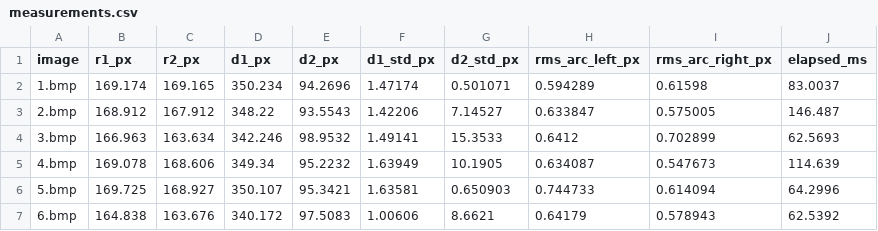
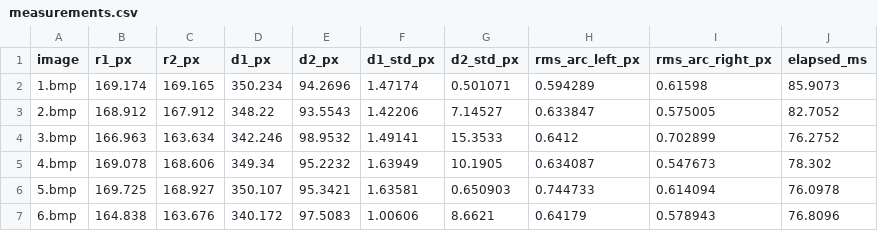
Before and after one commit to Kuriharamio/Subpixel-Vision-1D-Measure, a CSV file: results/measurements.csv, drawn as a sheet.

```diff
--- a/results/measurements.csv
+++ b/results/measurements.csv
@@ -1,7 +1,7 @@
 image,r1_px,r2_px,d1_px,d2_px,d1_std_px,d2_std_px,rms_arc_left_px,rms_arc_right_px,elapsed_ms
-1.bmp,169.174,169.165,350.234,94.2696,1.47174,0.501071,0.594289,0.61598,83.0037
-2.bmp,168.912,167.912,348.22,93.5543,1.42206,7.14527,0.633847,0.575005,146.487
-3.bmp,166.963,163.634,342.246,98.9532,1.49141,15.3533,0.6412,0.702899,62.5693
-4.bmp,169.078,168.606,349.34,95.2232,1.63949,10.1905,0.634087,0.547673,114.639
-5.bmp,169.725,168.927,350.107,95.3421,1.63581,0.650903,0.744733,0.614094,64.2996
-6.bmp,164.838,163.676,340.172,97.5083,1.00606,8.6621,0.64179,0.578943,62.5392
+1.bmp,169.174,169.165,350.234,94.2696,1.47174,0.501071,0.594289,0.61598,85.9073
+2.bmp,168.912,167.912,348.22,93.5543,1.42206,7.14527,0.633847,0.575005,82.7052
+3.bmp,166.963,163.634,342.246,98.9532,1.49141,15.3533,0.6412,0.702899,76.2752
+4.bmp,169.078,168.606,349.34,95.2232,1.63949,10.1905,0.634087,0.547673,78.302
+5.bmp,169.725,168.927,350.107,95.3421,1.63581,0.650903,0.744733,0.614094,76.0978
+6.bmp,164.838,163.676,340.172,97.5083,1.00606,8.6621,0.64179,0.578943,76.8096
```
Also changed, not shown: results/noise_repeatability.csv, 12 other files.
